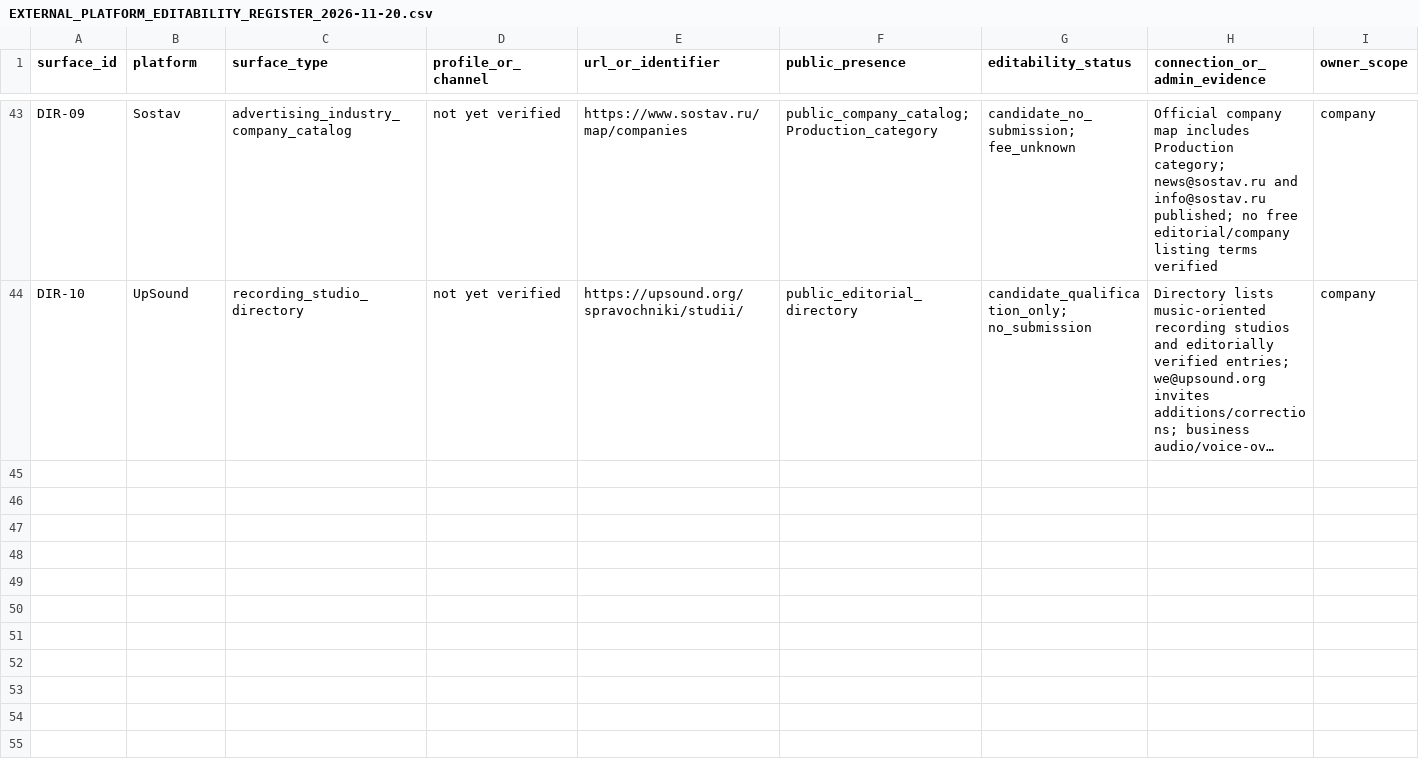
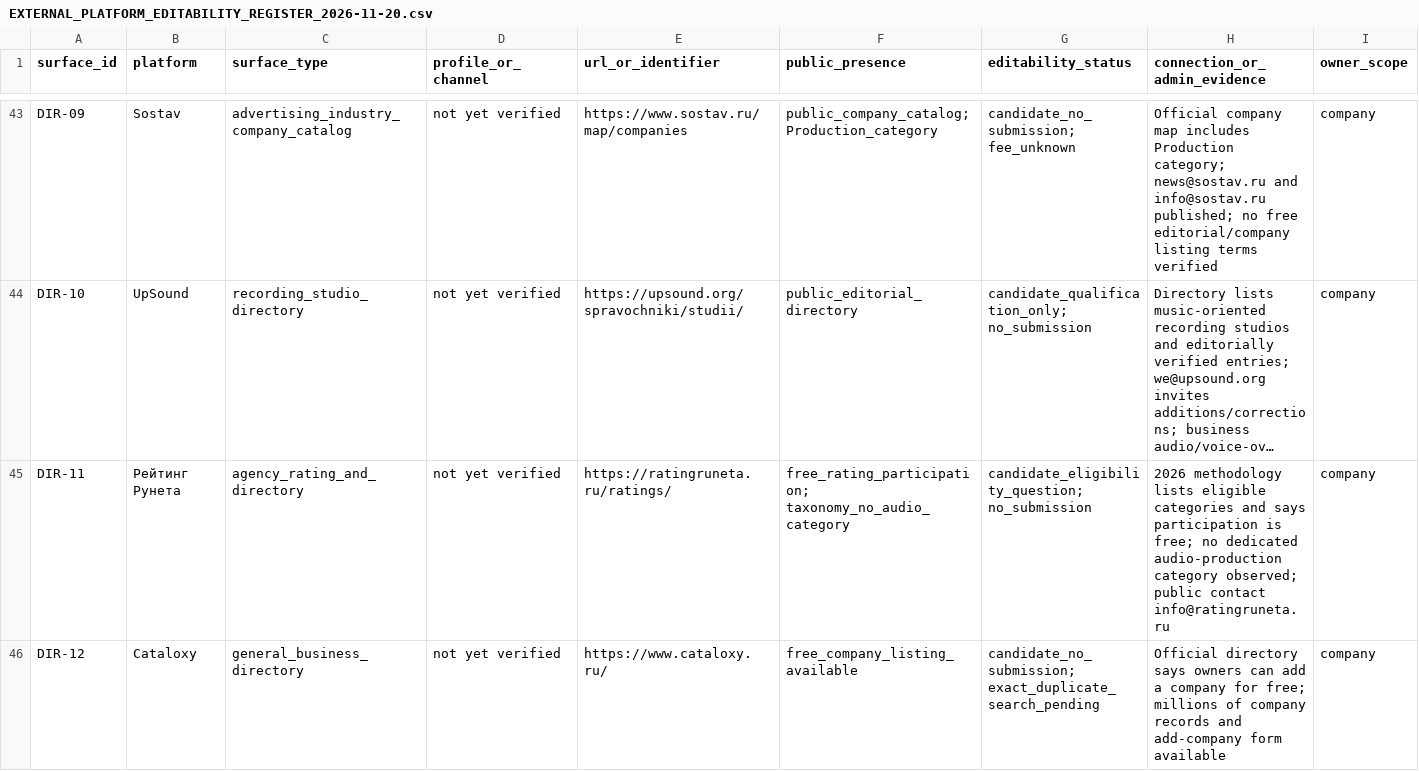
Before and after one commit to AudioReclamaRu/sonic-infrastructure-report, a CSV file: research/EXTERNAL_PLATFORM_EDITABILITY_REGISTER_2026-11-20.csv, drawn as a sheet; only a part is shown, gaps mark what is left out; long unchanged cells end in …; rows hold the shown columns only; the diff covers the shown part only; the diff names each change by its address in the sheet, - before the commit and + after, or states it on an @@ line.

```diff
--- a/research/EXTERNAL_PLATFORM_EDITABILITY_REGISTER_2026-11-20.csv
+++ b/research/EXTERNAL_PLATFORM_EDITABILITY_REGISTER_2026-11-20.csv
+row 45: DIR-11 | Рейтинг Рунета | agency_rating_and_directory | not yet verified | https://ratingruneta.ru/ratings/ | free_rating_participation; taxonomy_no_audio_category | candidate_eligibility_question; no_submission | 2026 methodology lists eligible categories and says participation is free; no dedicated audio-production category observed; public contact info@ratingruneta.ru | company
+row 46: DIR-12 | Cataloxy | general_business_directory | not yet verified | https://www.cataloxy.ru/ | free_company_listing_available | candidate_no_submission; exact_duplicate_search_pending | Official directory says owners can add a company for free; millions of company records and add-company form available | company
```
Also changed, not shown: 4 added rows elsewhere in this file, 4 other files.
